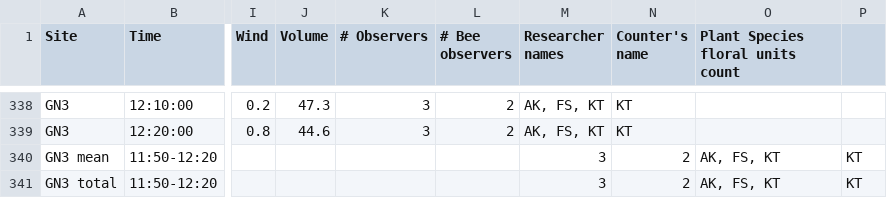
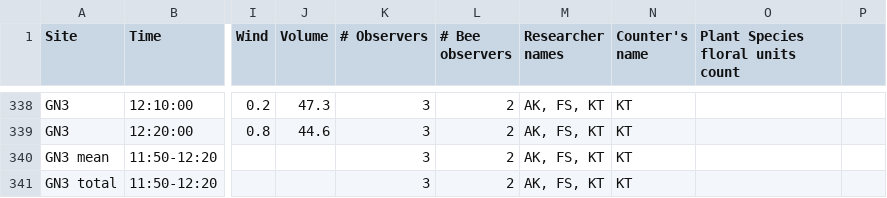
Before and after one commit to Audrey-netizen/turbpe, a CSV file: data_abiotic.csv, drawn as a sheet; only a part is shown, gaps mark what is left out; the diff names each change by its address in the sheet, - before the commit and + after, or states it on an @@ line.

Commit message:
Update data_abiotic.csv

```diff
--- a/data_abiotic.csv
+++ b/data_abiotic.csv
-K340:K341 (# Observers): (empty)
+K340:K341 (# Observers): 3
-L340:L341 (# Bee observers): (empty)
+L340:L341 (# Bee observers): 2
-M340:M341 (Researcher names): 3
+M340:M341 (Researcher names): AK, FS, KT
-N340:N341 (Counter's name): 2
+N340:N341 (Counter's name): KT
-O340:O341 (Plant Species floral units count): AK, FS, KT
+O340:O341 (Plant Species floral units count): (empty)
-P340:P341: KT
+P340:P341: (empty)
```
